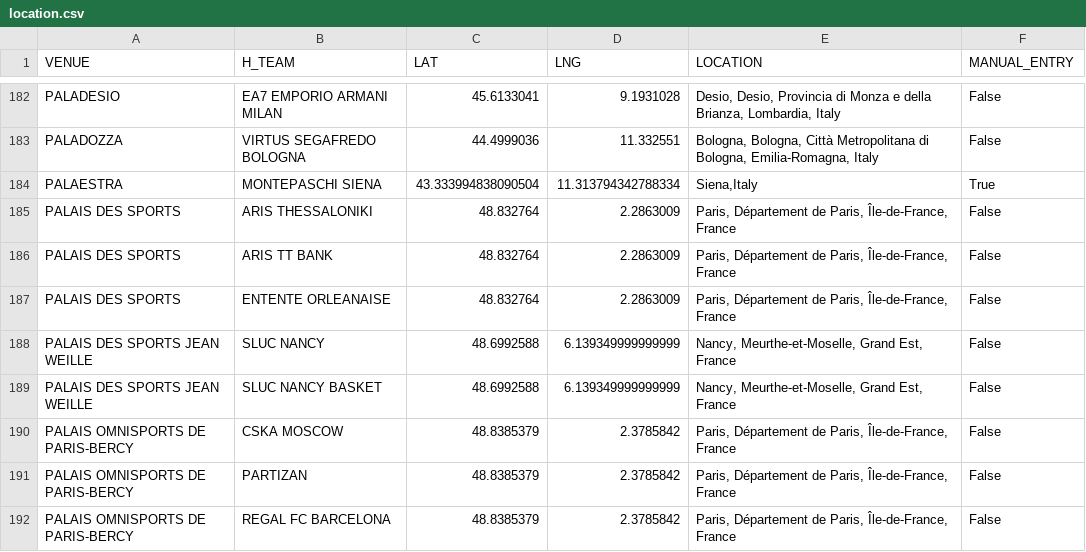
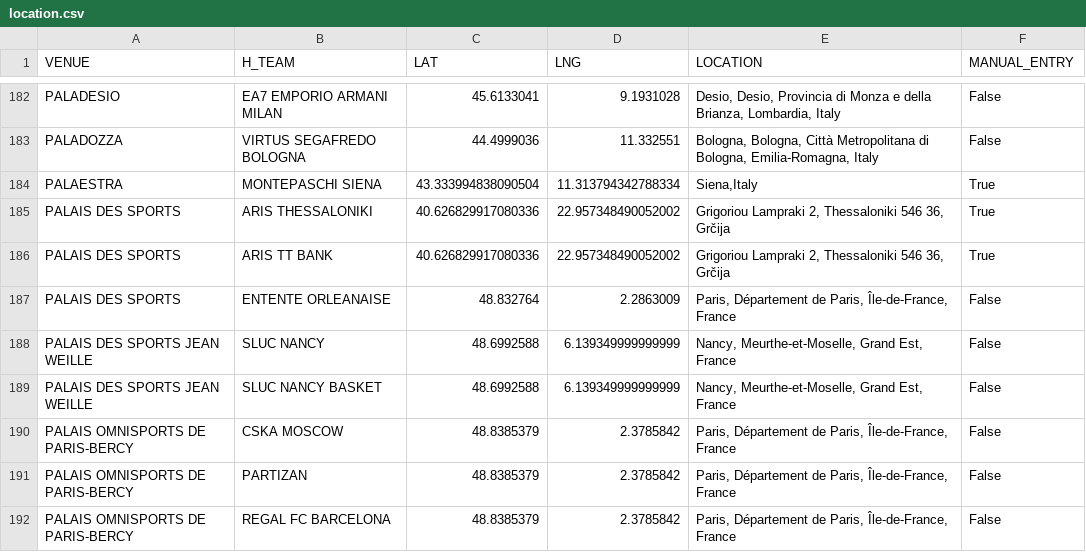
Before and after one commit to timurkulenovic/basketball-dataset, a CSV file: data/euroleague/venues/location.csv, drawn as a sheet; only a part is shown, gaps mark what is left out.

Commit message:
Fix Aris arena location

```diff
--- a/data/euroleague/venues/location.csv
+++ b/data/euroleague/venues/location.csv
@@ -184,4 +184,4 @@ PALADOZZA,VIRTUS SEGAFREDO BOLOGNA,44.4999036,11.332551,"Bologna, Bologna, Citt
 PALAESTRA,MONTEPASCHI SIENA,43.333994838090504,11.313794342788334,"Siena,Italy",True
-PALAIS DES SPORTS,ARIS THESSALONIKI,48.832764,2.2863009,"Paris, Département de Paris, Île-de-France, France",False
-PALAIS DES SPORTS,ARIS TT BANK,48.832764,2.2863009,"Paris, Département de Paris, Île-de-France, France",False
+PALAIS DES SPORTS,ARIS THESSALONIKI,40.626829917080336,22.957348490052002,"Grigoriou Lampraki 2, Thessaloniki 546 36, Grčija",True
+PALAIS DES SPORTS,ARIS TT BANK,40.626829917080336,22.957348490052002,"Grigoriou Lampraki 2, Thessaloniki 546 36, Grčija",True
 PALAIS DES SPORTS,ENTENTE ORLEANAISE,48.832764,2.2863009,"Paris, Département de Paris, Île-de-France, France",False
```
Also changed, not shown: data/eurocup/venues/location.csv, data/euroleague/venues/venues.csv, 2 other files.
